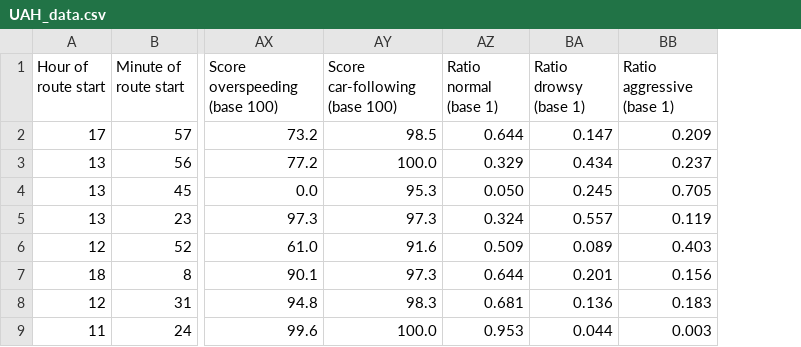
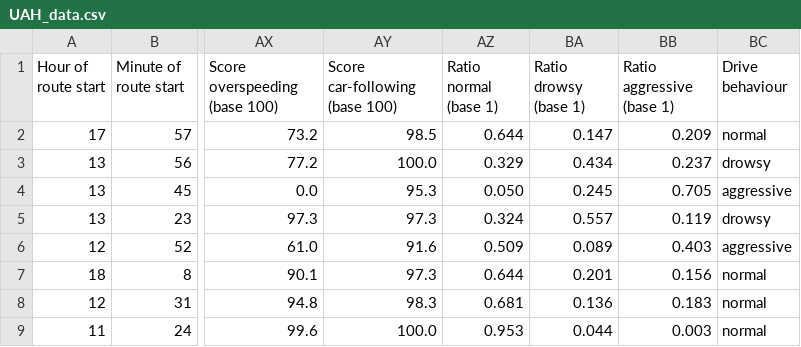
Before and after one commit to RohanSreelesh/DriveSafe_AI, a CSV file: UAH_data.csv, drawn as a sheet; only a part is shown, gaps mark what is left out; the diff names each change by its address in the sheet, - before the commit and + after, or states it on an @@ line.

```diff
--- a/UAH_data.csv
+++ b/UAH_data.csv
+column BC (Drive behaviour), rows 2-9: normal | drowsy | aggressive | drowsy | aggressive | normal | normal | normal
```
Also changed, not shown: 2 other files.
